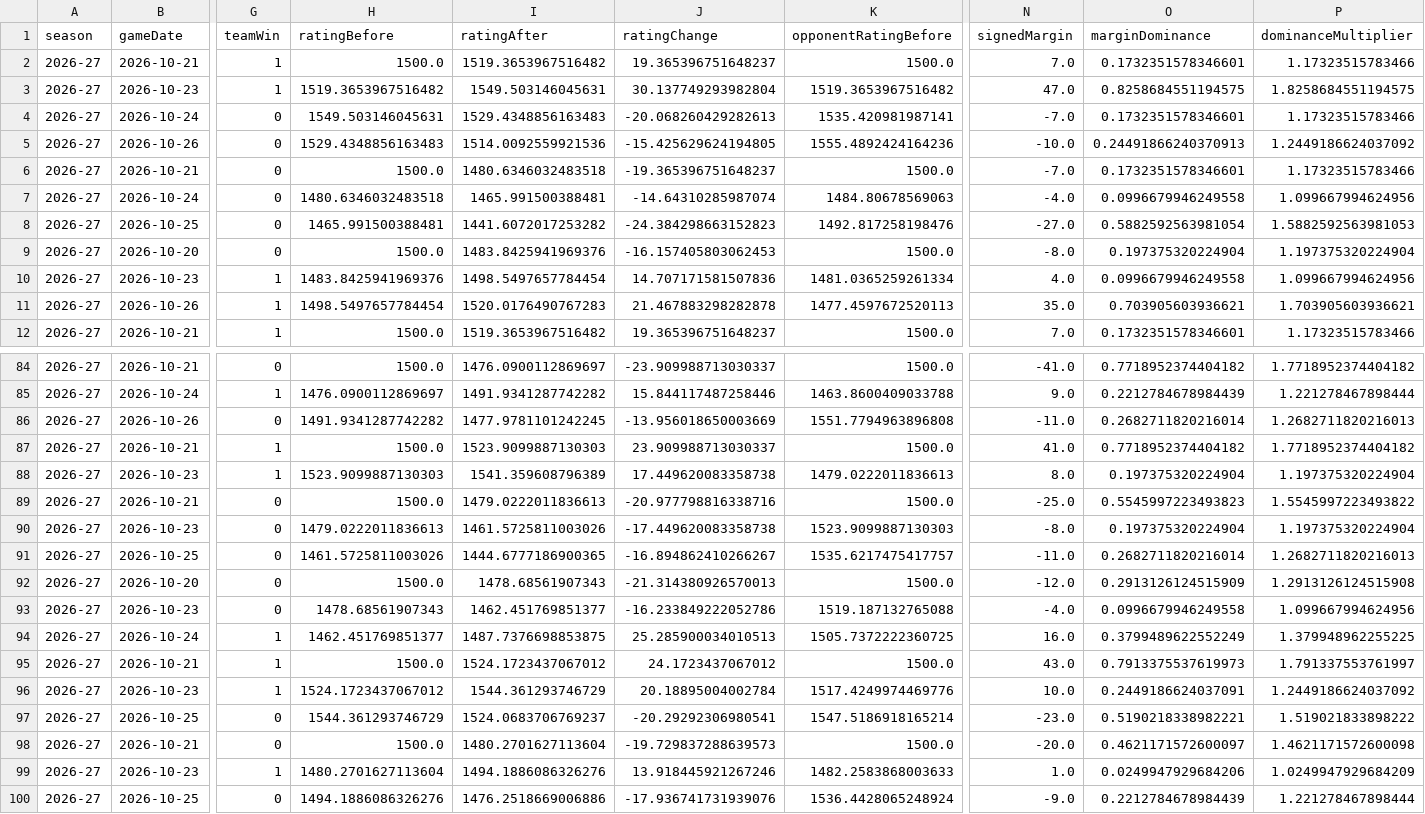
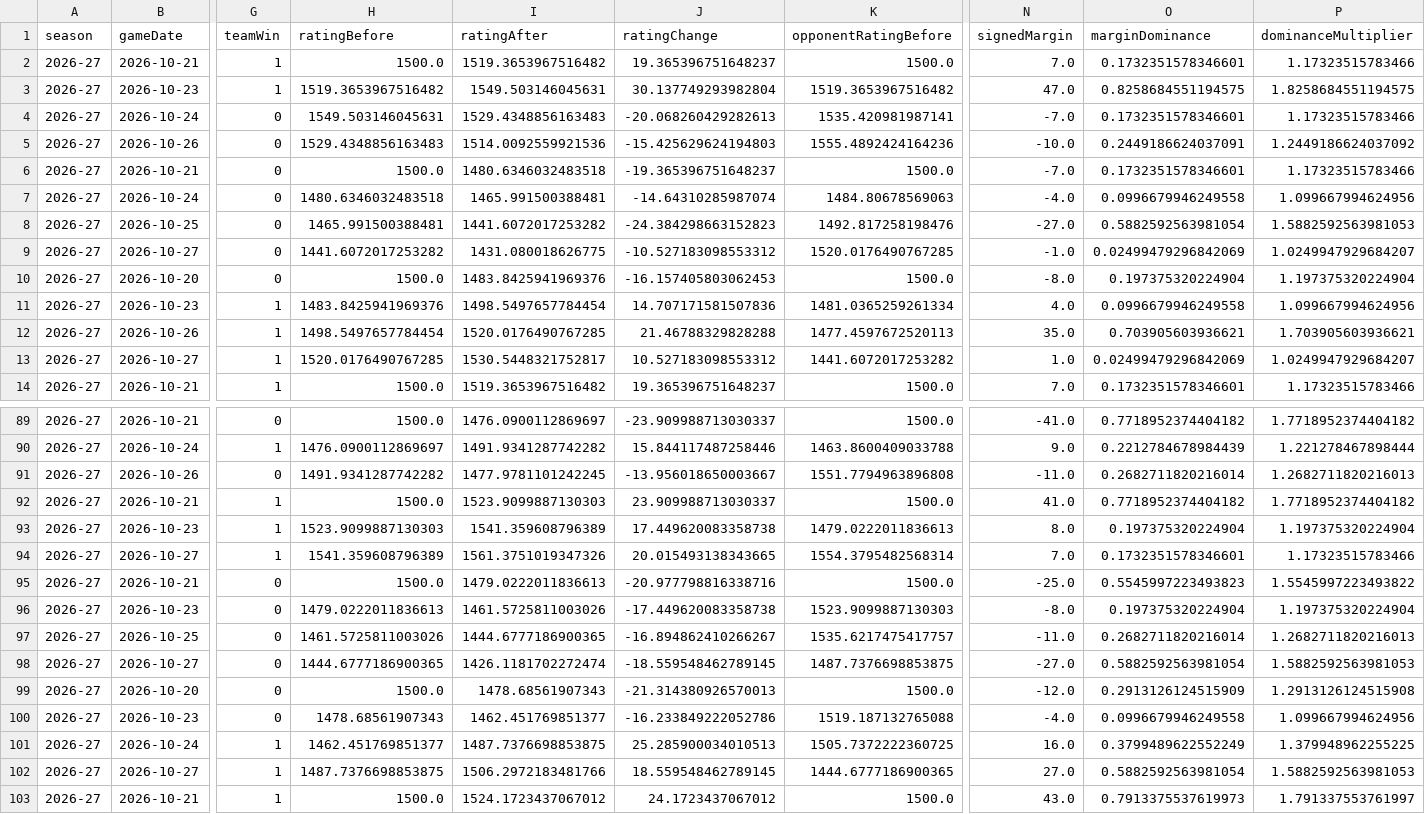
Before and after one commit to SahilSN/Courtvision, a CSV file: results/season_intelligence/2026-27_team_rating_games_v1.csv, drawn as a sheet; only a part is shown, gaps mark what is left out; the shorter side is filled out with more unchanged rows; addresses are those after the commit; rows hold the shown columns only; the diff covers the shown part only; the diff names each change by its address in the sheet, - before the commit and + after, or states it on an @@ line.

Commit message:
update 2026-27 intelligence from Mac nightly job

```diff
--- a/results/season_intelligence/2026-27_team_rating_games_v1.csv
+++ b/results/season_intelligence/2026-27_team_rating_games_v1.csv
-J5 (ratingChange): -15.425629624194805
+J5 (ratingChange): -15.425629624194803
-O5 (marginDominance): 0.24491866240370913
+O5 (marginDominance): 0.2449186624037091
+row 9: 2026-27 | 2026-10-27 | 0 | 1441.6072017253282 | 1431.080018626775 | -10.527183098553312 | 1520.0176490767285 | -1.0 | 0.02499479296842069 | 1.0249947929684207
-I12 (ratingAfter): 1520.0176490767283
+I12 (ratingAfter): 1520.0176490767285
-J12 (ratingChange): 21.467883298282878
+J12 (ratingChange): 21.46788329828288
+row 13: 2026-27 | 2026-10-27 | 1 | 1520.0176490767285 | 1530.5448321752817 | 10.527183098553312 | 1441.6072017253282 | 1.0 | 0.02499479296842069 | 1.0249947929684207
-J91 (ratingChange): -13.956018650003669
+J91 (ratingChange): -13.956018650003667
+row 94: 2026-27 | 2026-10-27 | 1 | 1541.359608796389 | 1561.3751019347326 | 20.015493138343665 | 1554.3795482568314 | 7.0 | 0.1732351578346601 | 1.17323515783466
+row 98: 2026-27 | 2026-10-27 | 0 | 1444.6777186900365 | 1426.1181702272474 | -18.559548462789145 | 1487.7376698853875 | -27.0 | 0.5882592563981054 | 1.5882592563981053
+row 102: 2026-27 | 2026-10-27 | 1 | 1487.7376698853875 | 1506.2972183481766 | 18.559548462789145 | 1444.6777186900365 | 27.0 | 0.5882592563981054 | 1.5882592563981053
```
Also changed, not shown: 3 added rows and 21 edited cells elsewhere in this file, results/player_intelligence/2026-27_player_ratings_v1.csv, results/season_intelligence/2026-27_team_summary_v1.csv, 7 other files.
